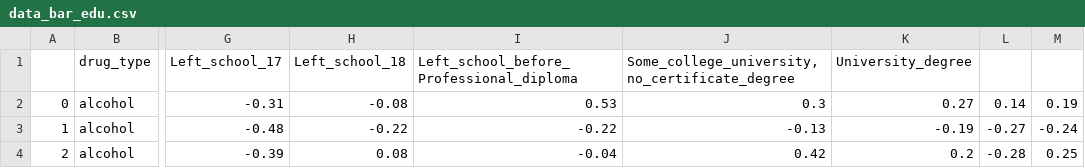
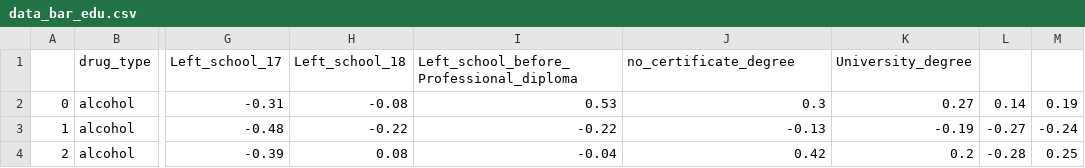
Before and after one commit to ghazalayobi/CS-visual-analytics, a CSV file: Final-Project/data/data_bar_edu.csv, drawn as a sheet; only a part is shown, gaps mark what is left out; the diff names each change by its address in the sheet, - before the commit and + after, or states it on an @@ line.

Commit message:
eating columns

```diff
--- a/Final-Project/data/data_bar_edu.csv
+++ b/Final-Project/data/data_bar_edu.csv
-J1: Some_college_university,no_certificate_degree
+J1: no_certificate_degree
```
